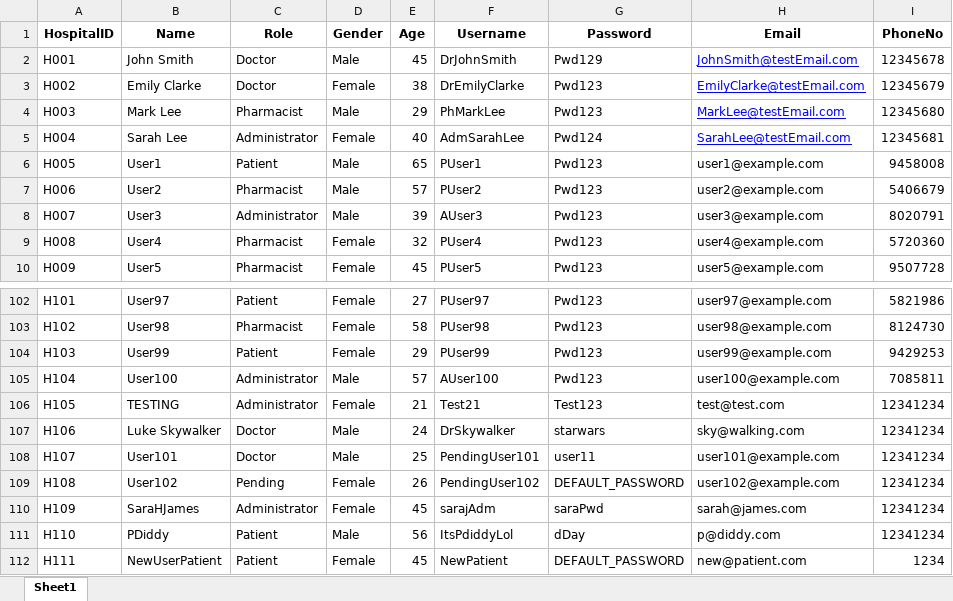
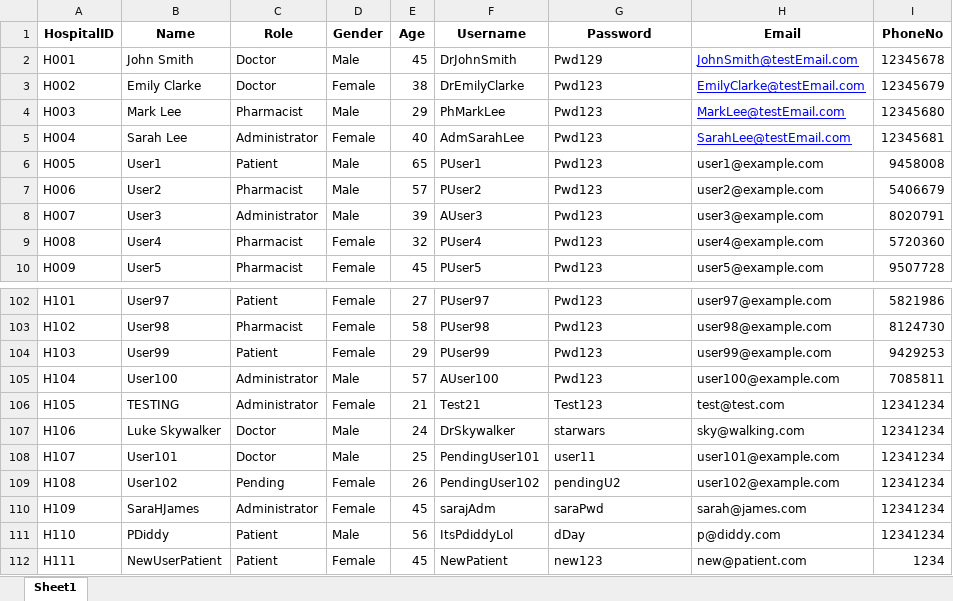
Before and after one commit to RajEstela/OOP_Proj, an Excel workbook: data/UserList.xlsx, sheet Sheet1, drawn as a sheet; only a part is shown, gaps mark what is left out; values as stored, in another font and other column widths than the file's, no borders; the diff names each change by its address in the sheet, - before the commit and + after, or states it on an @@ line.

```diff
--- a/data/UserList.xlsx (sheet Sheet1)
+++ b/data/UserList.xlsx (sheet Sheet1)
-G5 (Password): Pwd124
+G5 (Password): Pwd123
-G109 (Password): DEFAULT_PASSWORD
+G109 (Password): pendingU2
-G112 (Password): DEFAULT_PASSWORD
+G112 (Password): new123
```
Also changed, not shown: 6 other files.
